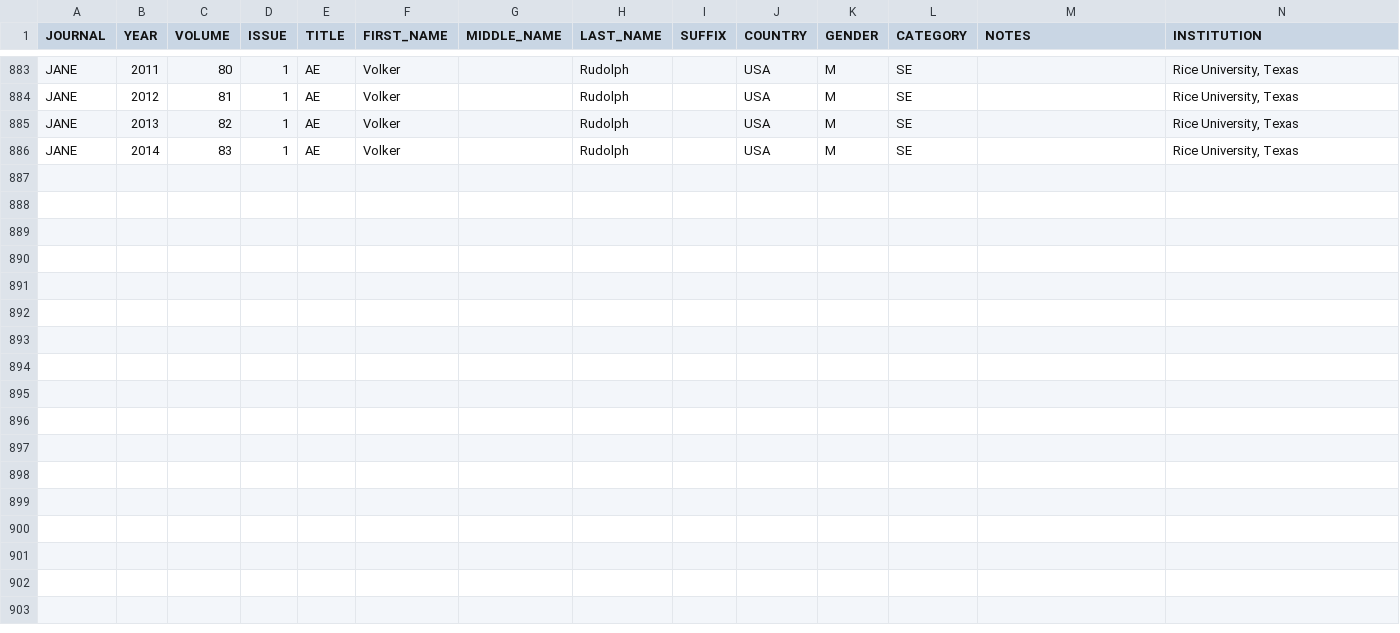
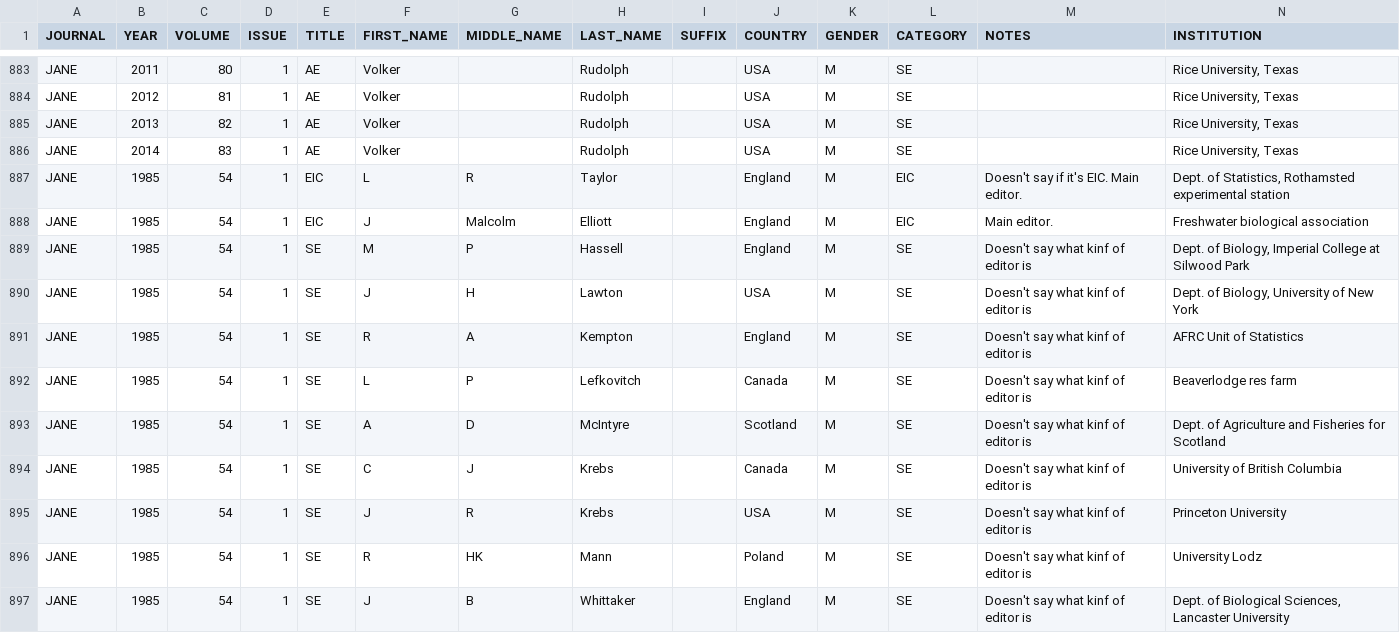
Before and after one commit to embruna/Editorial-Board-Geography, a CSV file: Data2015/JANE.csv, drawn as a sheet; only a part is shown, gaps mark what is left out.

```diff
--- a/Data2015/JANE.csv
+++ b/Data2015/JANE.csv
@@ -886 +886,12 @@ JANE,2013,82,1,AE,Volker,,Rudolph,,USA,M,SE,,"Rice University, Texas"
 JANE,2014,83,1,AE,Volker,,Rudolph,,USA,M,SE,,"Rice University, Texas"
+JANE,1985,54,1,EIC,L,R,Taylor,,England,M,EIC,Doesn't say if it's EIC. Main editor.,"Dept. of Statistics, Rothamsted experimental station"
+JANE,1985,54,1,EIC,J,Malcolm,Elliott,,England,M,EIC,Main editor.,Freshwater biological association
+JANE,1985,54,1,SE,M,P,Hassell,,England,M,SE,Doesn't say what kinf of editor is ,"Dept. of Biology, Imperial College at Silwood Park"
+JANE,1985,54,1,SE,J,H,Lawton,,USA,M,SE,Doesn't say what kinf of editor is ,"Dept. of Biology, University of New York"
+JANE,1985,54,1,SE,R,A,Kempton,,England,M,SE,Doesn't say what kinf of editor is ,AFRC Unit of Statistics
+JANE,1985,54,1,SE,L,P,Lefkovitch,,Canada,M,SE,Doesn't say what kinf of editor is ,Beaverlodge res farm
+JANE,1985,54,1,SE,A,D,McIntyre,,Scotland,M,SE,Doesn't say what kinf of editor is ,Dept. of Agriculture and Fisheries for Scotland
+JANE,1985,54,1,SE,C,J,Krebs,,Canada,M,SE,Doesn't say what kinf of editor is ,University of British Columbia
+JANE,1985,54,1,SE,J,R,Krebs,,USA,M,SE,Doesn't say what kinf of editor is ,Princeton University
+JANE,1985,54,1,SE,R,HK,Mann,,Poland,M,SE,Doesn't say what kinf of editor is ,University Lodz
+JANE,1985,54,1,SE,J,B,Whittaker,,England,M,SE,Doesn't say what kinf of editor is ,"Dept. of Biological Sciences, Lancaster University"
```
Also changed, not shown: Data2015/ECOG.csv, Data2015/OIKOS.csv, 6 other files.
